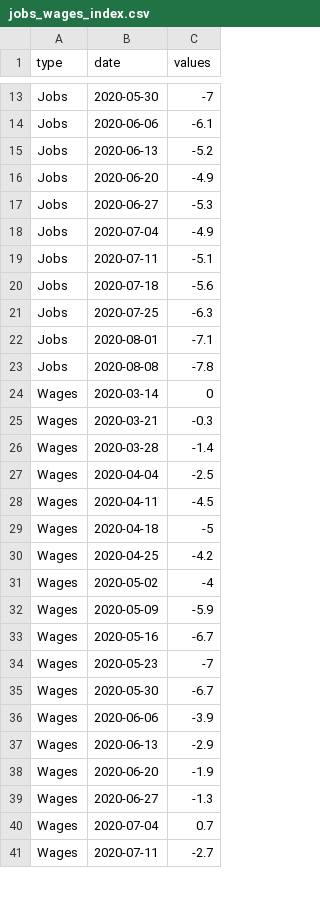
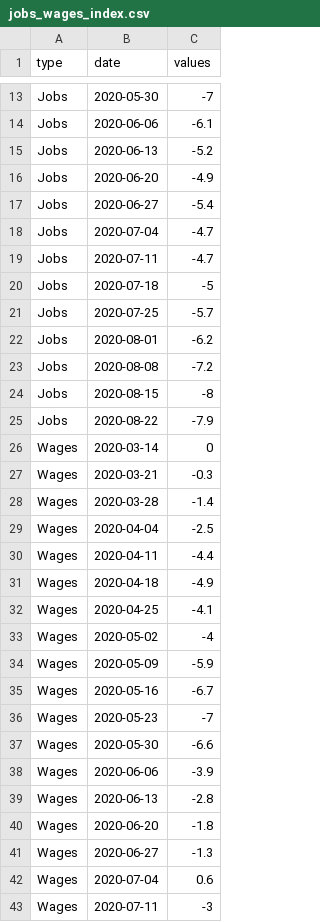
Before and after one commit to william3031/mv_econ_tracker, a CSV file: app_data/jobs_wages_index.csv, drawn as a sheet; only a part is shown, gaps mark what is left out; the diff covers the shown part only.

```diff
--- a/app_data/jobs_wages_index.csv
+++ b/app_data/jobs_wages_index.csv
@@ -16,9 +16,11 @@ Jobs,2020-06-13,-5.2
 Jobs,2020-06-20,-4.9
-Jobs,2020-06-27,-5.3
-Jobs,2020-07-04,-4.9
-Jobs,2020-07-11,-5.1
-Jobs,2020-07-18,-5.6
-Jobs,2020-07-25,-6.3
-Jobs,2020-08-01,-7.1
-Jobs,2020-08-08,-7.8
+Jobs,2020-06-27,-5.4
+Jobs,2020-07-04,-4.7
+Jobs,2020-07-11,-4.7
+Jobs,2020-07-18,-5
+Jobs,2020-07-25,-5.7
+Jobs,2020-08-01,-6.2
+Jobs,2020-08-08,-7.2
+Jobs,2020-08-15,-8
+Jobs,2020-08-22,-7.9
 Wages,2020-03-14,0
@@ -27,5 +29,5 @@ Wages,2020-03-28,-1.4
 Wages,2020-04-04,-2.5
-Wages,2020-04-11,-4.5
-Wages,2020-04-18,-5
-Wages,2020-04-25,-4.2
+Wages,2020-04-11,-4.4
+Wages,2020-04-18,-4.9
+Wages,2020-04-25,-4.1
 Wages,2020-05-02,-4
@@ -34,8 +36,8 @@ Wages,2020-05-16,-6.7
 Wages,2020-05-23,-7
-Wages,2020-05-30,-6.7
+Wages,2020-05-30,-6.6
 Wages,2020-06-06,-3.9
-Wages,2020-06-13,-2.9
-Wages,2020-06-20,-1.9
+Wages,2020-06-13,-2.8
+Wages,2020-06-20,-1.8
 Wages,2020-06-27,-1.3
-Wages,2020-07-04,0.7
-Wages,2020-07-11,-2.7
+Wages,2020-07-04,0.6
+Wages,2020-07-11,-3
```
Also changed, not shown: 2 added rows and 4 edited cells elsewhere in this file, app_data/jobs_wages_by_age_data.csv, app_data/jobs_wages_by_industry.csv, 4 other files.
